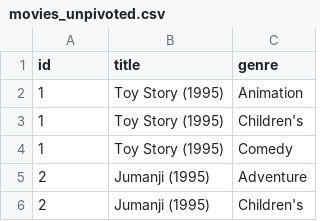
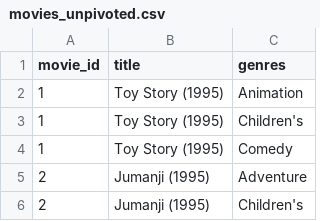
Before and after one commit to AlejandroParedesLT/IDS706_final_project_alejandro_alex_christian, a CSV file: data/movies_unpivoted.csv, drawn as a sheet; only a part is shown.

```diff
--- a/data/movies_unpivoted.csv
+++ b/data/movies_unpivoted.csv
@@ -1,2 +1,2 @@
-id,title,genre
+movie_id,title,genres
 1,Toy Story (1995),Animation
```
Also changed, not shown: 2 other files.
